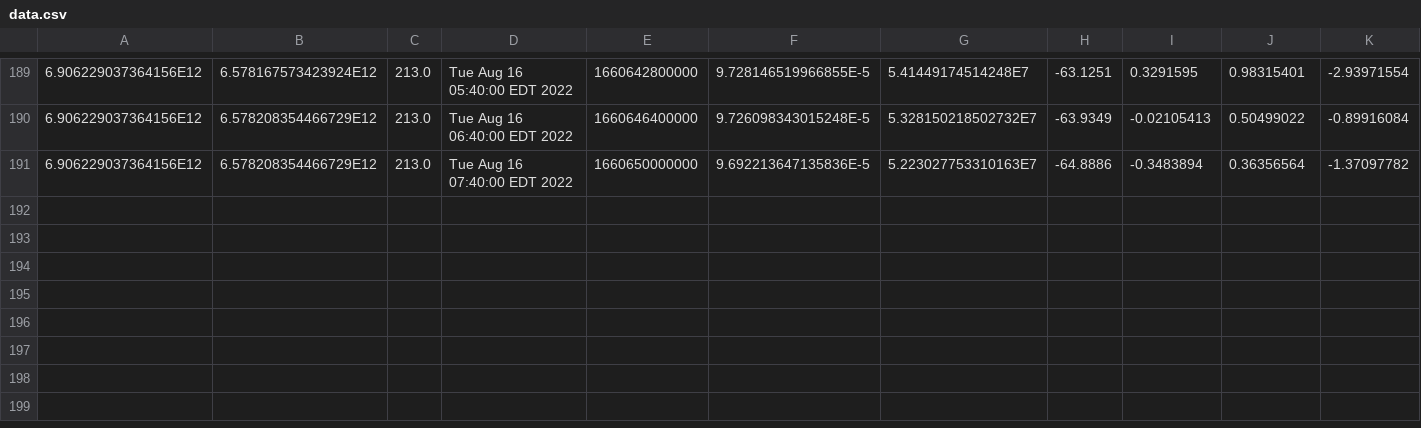
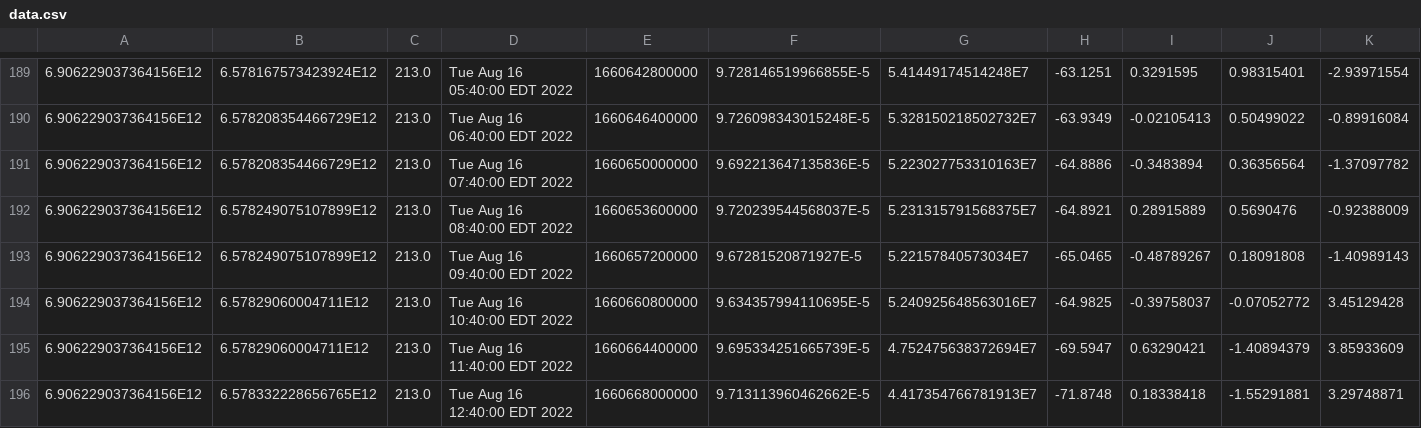
Before and after one commit to luncburn/luncburn, a CSV file: data.csv, drawn as a sheet; only a part is shown, gaps mark what is left out; rows hold the shown columns only; the diff names each change by its address in the sheet, - before the commit and + after, or states it on an @@ line.

Commit message:
"Updating CSV File at: 655547974518320"

```diff
--- a/data.csv
+++ b/data.csv
+row 192: 6.906229037364156E12 | 6.578249075107899E12 | 213.0 | Tue Aug 16 08:40:00 EDT 2022 | 1660653600000 | 9.720239544568037E-5 | 5.231315791568375E7 | -64.8921 | 0.28915889 | 0.5690476 | -0.92388009
+row 193: 6.906229037364156E12 | 6.578249075107899E12 | 213.0 | Tue Aug 16 09:40:00 EDT 2022 | 1660657200000 | 9.67281520871927E-5 | 5.22157840573034E7 | -65.0465 | -0.48789267 | 0.18091808 | -1.40989143
+row 194: 6.906229037364156E12 | 6.57829060004711E12 | 213.0 | Tue Aug 16 10:40:00 EDT 2022 | 1660660800000 | 9.634357994110695E-5 | 5.240925648563016E7 | -64.9825 | -0.39758037 | -0.07052772 | 3.45129428
+row 195: 6.906229037364156E12 | 6.57829060004711E12 | 213.0 | Tue Aug 16 11:40:00 EDT 2022 | 1660664400000 | 9.695334251665739E-5 | 4.752475638372694E7 | -69.5947 | 0.63290421 | -1.40894379 | 3.85933609
+row 196: 6.906229037364156E12 | 6.578332228656765E12 | 213.0 | Tue Aug 16 12:40:00 EDT 2022 | 1660668000000 | 9.713113960462662E-5 | 4.417354766781913E7 | -71.8748 | 0.18338418 | -1.55291881 | 3.29748871
```
